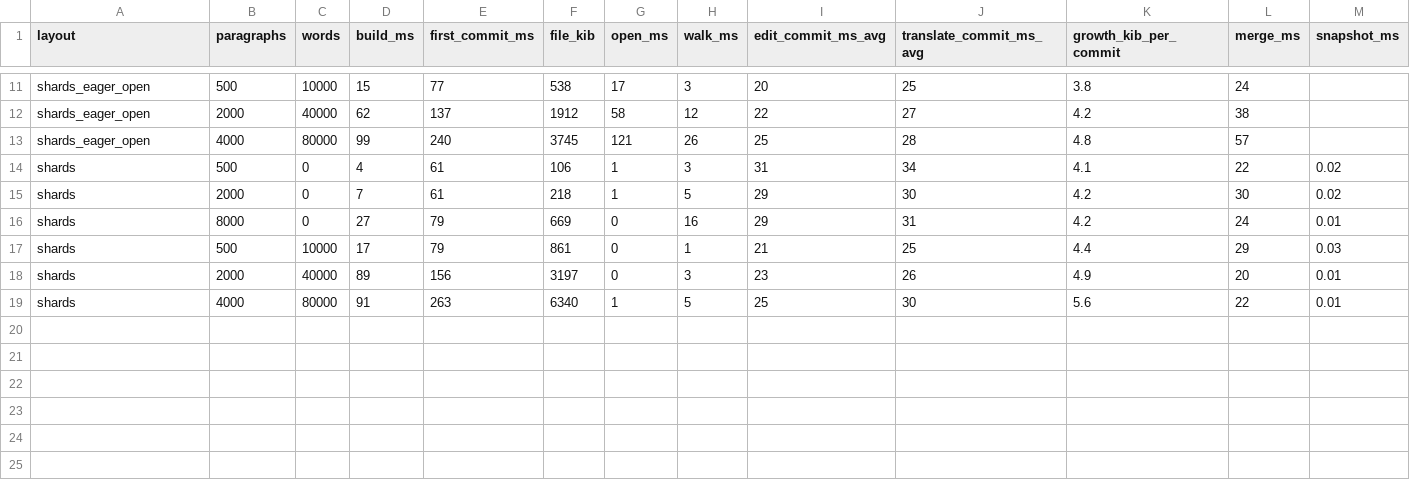
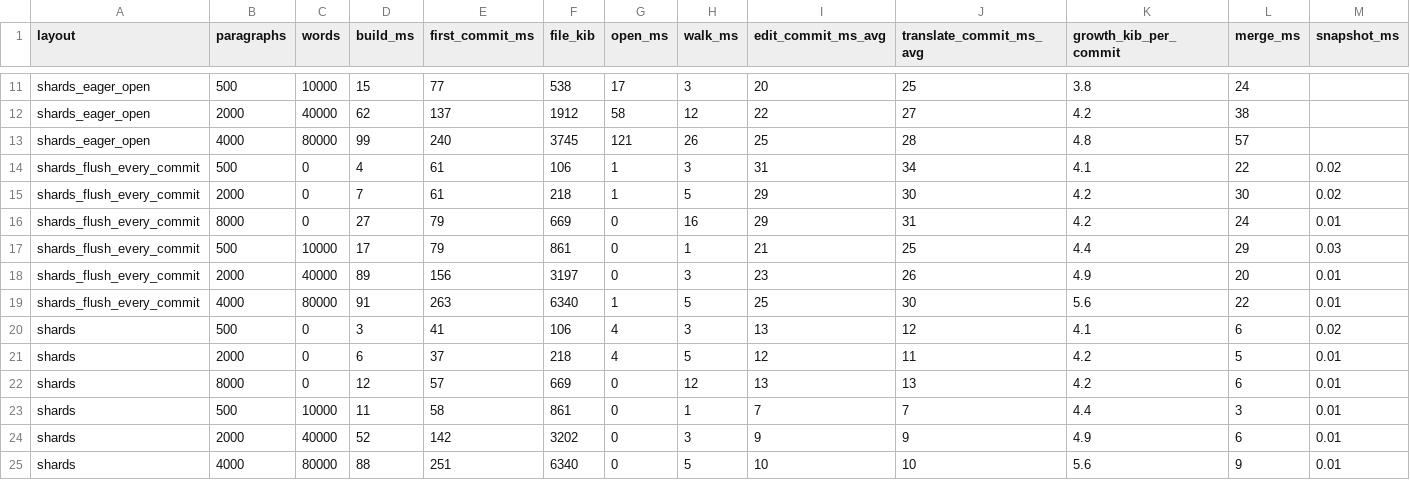
Before and after one commit to TSultanov/flts, a CSV file: benchmarks/scale.csv, drawn as a sheet; only a part is shown, gaps mark what is left out; rows hold the shown columns only; the diff names each change by its address in the sheet, - before the commit and + after, or states it on an @@ line.

```diff
--- a/benchmarks/scale.csv
+++ b/benchmarks/scale.csv
-A14:A19 (layout): shards
+A14:A19 (layout): shards_flush_every_commit
+row 20: shards | 500 | 0 | 3 | 41 | 106 | 4 | 3 | 13 | 12 | 4.1 | 6 | 0.02
+row 21: shards | 2000 | 0 | 6 | 37 | 218 | 4 | 5 | 12 | 11 | 4.2 | 5 | 0.01
+row 22: shards | 8000 | 0 | 12 | 57 | 669 | 0 | 12 | 13 | 13 | 4.2 | 6 | 0.01
+row 23: shards | 500 | 10000 | 11 | 58 | 861 | 0 | 1 | 7 | 7 | 4.4 | 3 | 0.01
+row 24: shards | 2000 | 40000 | 52 | 142 | 3202 | 0 | 3 | 9 | 9 | 4.9 | 6 | 0.01
+row 25: shards | 4000 | 80000 | 88 | 251 | 6340 | 0 | 5 | 10 | 10 | 5.6 | 9 | 0.01
```
Also changed, not shown: 9 other files.
